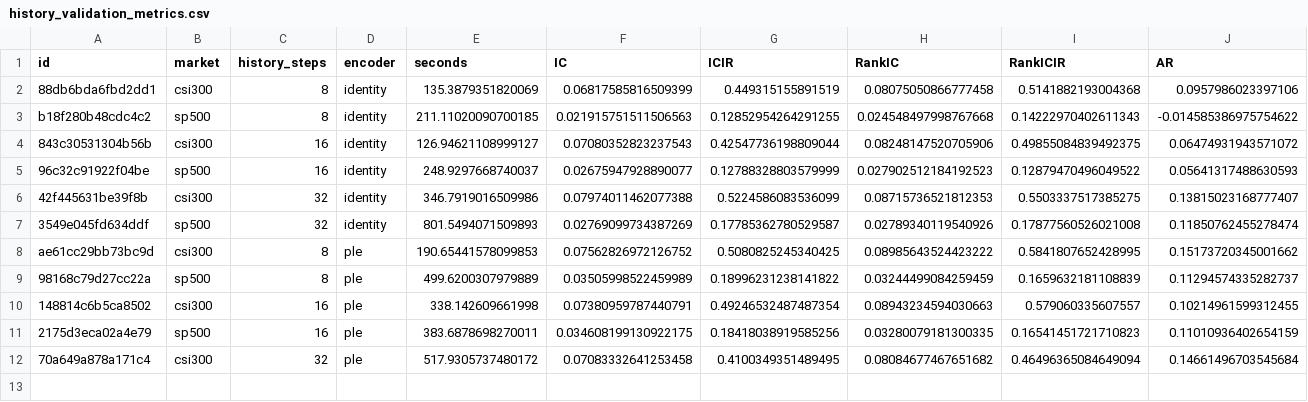
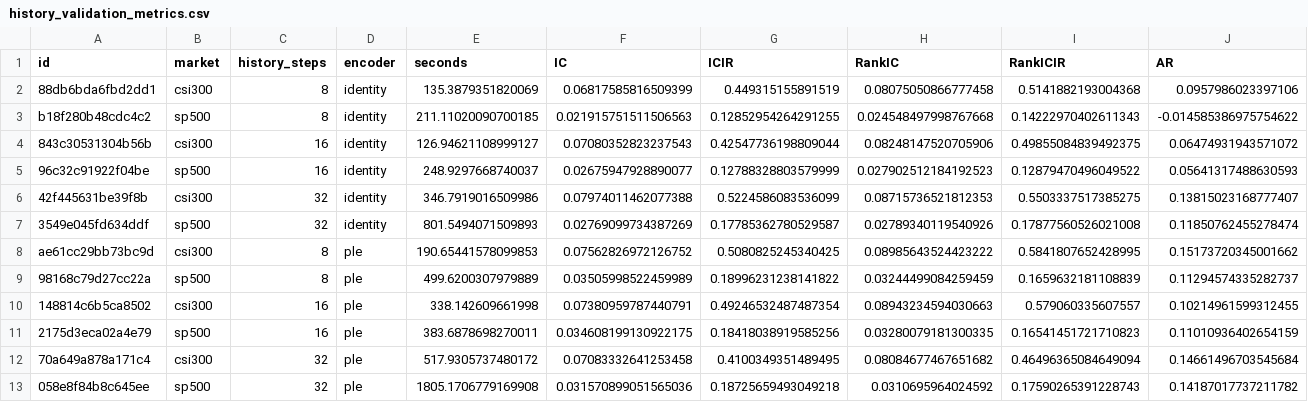
Before and after one commit to nbcctwya/QuantResearch-Agent, a CSV file: research/records/20261008/history_validation_metrics.csv, drawn as a sheet; only a part is shown; rows hold the shown columns only; the diff names each change by its address in the sheet, - before the commit and + after, or states it on an @@ line.

```diff
--- a/research/records/20261008/history_validation_metrics.csv
+++ b/research/records/20261008/history_validation_metrics.csv
+row 13: 058e8f84b8c645ee | sp500 | 32 | ple | 1805.1706779169908 | 0.031570899051565036 | 0.18725659493049218 | 0.0310695964024592 | 0.17590265391228743 | 0.14187017737211782
```
Also changed, not shown: 46 other files.
